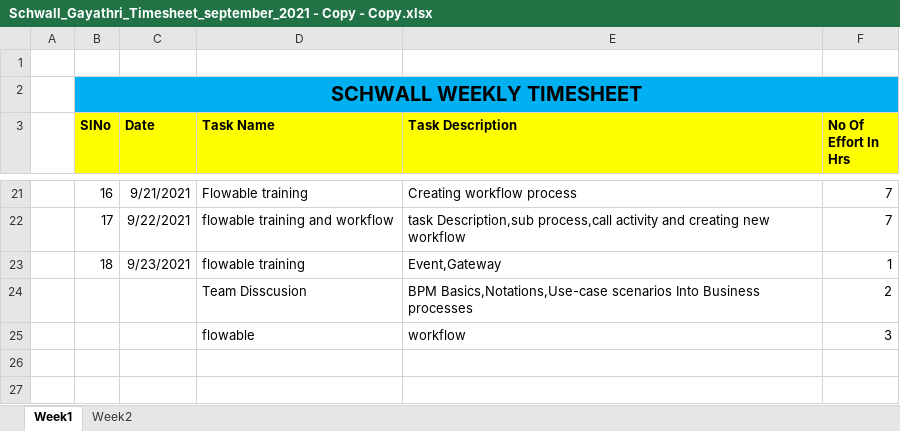
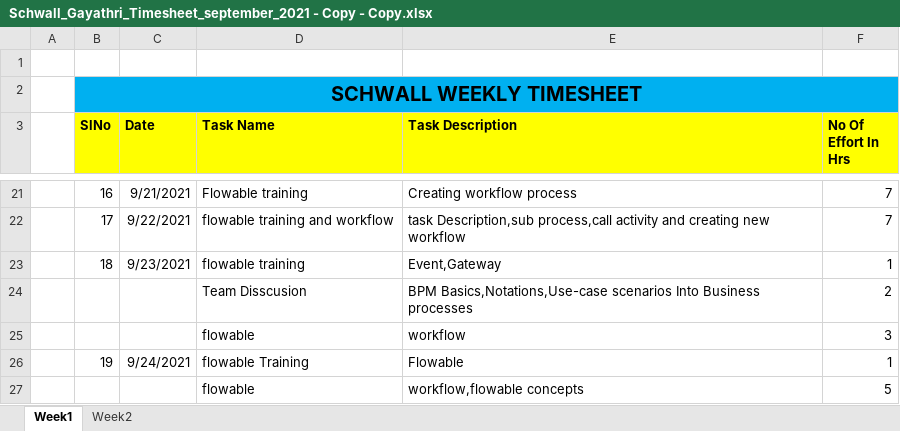
Before and after one commit to Surge-Technology/JavaTraining-Batch1, an Excel workbook: Gayathri/Timesheet/Schwall_Gayathri_Timesheet_september_2021 - Copy - Copy.xlsx, sheet Week1, drawn as a sheet; only a part is shown, gaps mark what is left out; values as stored, in another font and other column widths than the file's, no borders; the diff names each change by its address in the sheet, - before the commit and + after, or states it on an @@ line.

Commit message:
Update Schwall_Gayathri_Timesheet_september_2021 - Copy - Copy.xlsx

```diff
--- a/Gayathri/Timesheet/Schwall_Gayathri_Timesheet_september_2021 - Copy - Copy.xlsx (sheet Week1)
+++ b/Gayathri/Timesheet/Schwall_Gayathri_Timesheet_september_2021 - Copy - Copy.xlsx (sheet Week1)
+row 26:  | 19 | 9/24/2021 | flowable Training | Flowable | 1
+row 27:  |  |  | flowable | workflow,flowable concepts | 5
```
